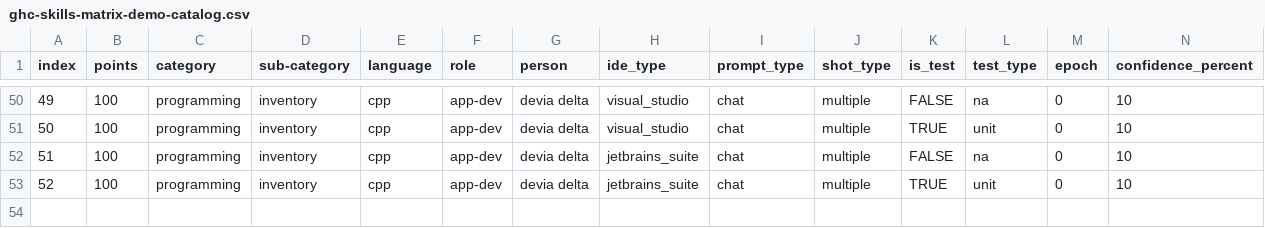
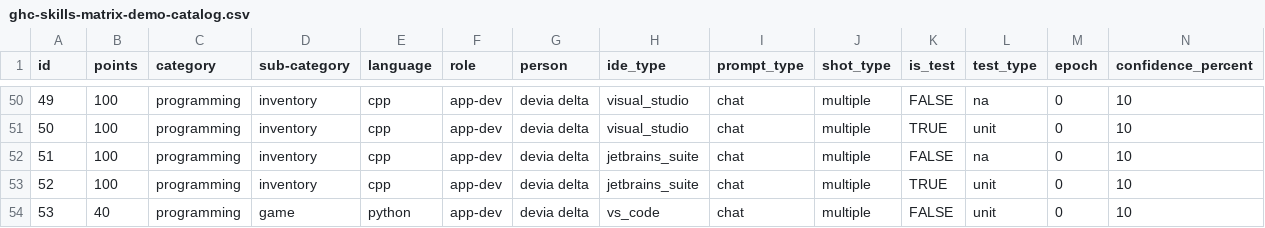
Before and after one commit to ms-mfg-community/project-gengo, a CSV file: databases/rdbms/workspace/src/postgresql/ghc-skills-matrix-demo-catalog.csv, drawn as a sheet; only a part is shown, gaps mark what is left out; rows hold the shown columns only; the diff names each change by its address in the sheet, - before the commit and + after, or states it on an @@ line.

Commit message:
github(actions): add workflow 01

```diff
--- a/databases/rdbms/workspace/src/postgresql/ghc-skills-matrix-demo-catalog.csv
+++ b/databases/rdbms/workspace/src/postgresql/ghc-skills-matrix-demo-catalog.csv
@@ column A (id) renumbered in row 1 @@
+row 54: 53 | 40 | programming | game | python | app-dev | devia delta | vs_code | chat | multiple | FALSE | unit | 0 | 10
```
Also changed, not shown: 4 other files.
